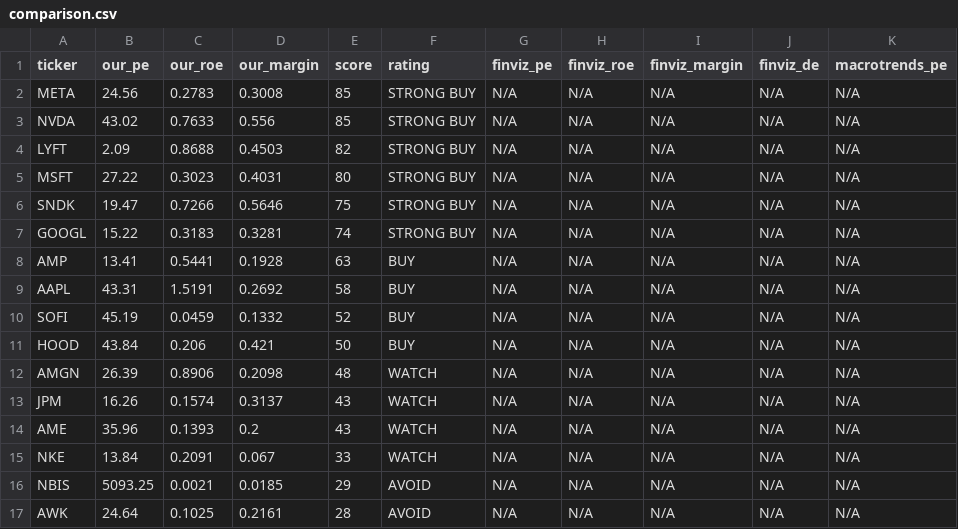
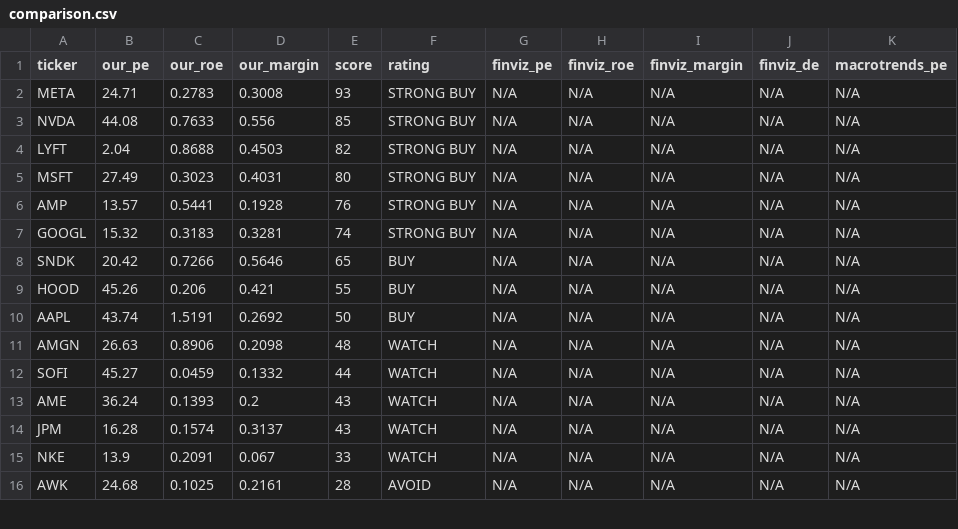
Before and after one commit to leafy-joyce-t/stock-tracker, a CSV file: data/comparison.csv, drawn as a sheet; only a part is shown; the diff covers the shown part only.

```diff
--- a/data/comparison.csv
+++ b/data/comparison.csv
@@ -1,17 +1,16 @@
 ticker,our_pe,our_roe,our_margin,score,rating,finviz_pe,finviz_roe,finviz_margin,finviz_de,macrotrends_pe
-META,24.56,0.2783,0.3008,85,STRONG BUY,N/A,N/A,N/A,N/A,N/A
-NVDA,43.02,0.7633,0.556,85,STRONG BUY,N/A,N/A,N/A,N/A,N/A
-LYFT,2.09,0.8688,0.4503,82,STRONG BUY,N/A,N/A,N/A,N/A,N/A
-MSFT,27.22,0.3023,0.4031,80,STRONG BUY,N/A,N/A,N/A,N/A,N/A
-SNDK,19.47,0.7266,0.5646,75,STRONG BUY,N/A,N/A,N/A,N/A,N/A
-GOOGL,15.22,0.3183,0.3281,74,STRONG BUY,N/A,N/A,N/A,N/A,N/A
-AMP,13.41,0.5441,0.1928,63,BUY,N/A,N/A,N/A,N/A,N/A
-AAPL,43.31,1.5191,0.2692,58,BUY,N/A,N/A,N/A,N/A,N/A
-SOFI,45.19,0.0459,0.1332,52,BUY,N/A,N/A,N/A,N/A,N/A
-HOOD,43.84,0.206,0.421,50,BUY,N/A,N/A,N/A,N/A,N/A
-AMGN,26.39,0.8906,0.2098,48,WATCH,N/A,N/A,N/A,N/A,N/A
-JPM,16.26,0.1574,0.3137,43,WATCH,N/A,N/A,N/A,N/A,N/A
-AME,35.96,0.1393,0.2,43,WATCH,N/A,N/A,N/A,N/A,N/A
-NKE,13.84,0.2091,0.067,33,WATCH,N/A,N/A,N/A,N/A,N/A
-NBIS,5093.25,0.0021,0.0185,29,AVOID,N/A,N/A,N/A,N/A,N/A
-AWK,24.64,0.1025,0.2161,28,AVOID,N/A,N/A,N/A,N/A,N/A
+META,24.71,0.2783,0.3008,93,STRONG BUY,N/A,N/A,N/A,N/A,N/A
+NVDA,44.08,0.7633,0.556,85,STRONG BUY,N/A,N/A,N/A,N/A,N/A
+LYFT,2.04,0.8688,0.4503,82,STRONG BUY,N/A,N/A,N/A,N/A,N/A
+MSFT,27.49,0.3023,0.4031,80,STRONG BUY,N/A,N/A,N/A,N/A,N/A
+AMP,13.57,0.5441,0.1928,76,STRONG BUY,N/A,N/A,N/A,N/A,N/A
+GOOGL,15.32,0.3183,0.3281,74,STRONG BUY,N/A,N/A,N/A,N/A,N/A
+SNDK,20.42,0.7266,0.5646,65,BUY,N/A,N/A,N/A,N/A,N/A
+HOOD,45.26,0.206,0.421,55,BUY,N/A,N/A,N/A,N/A,N/A
+AAPL,43.74,1.5191,0.2692,50,BUY,N/A,N/A,N/A,N/A,N/A
+AMGN,26.63,0.8906,0.2098,48,WATCH,N/A,N/A,N/A,N/A,N/A
+SOFI,45.27,0.0459,0.1332,44,WATCH,N/A,N/A,N/A,N/A,N/A
+AME,36.24,0.1393,0.2,43,WATCH,N/A,N/A,N/A,N/A,N/A
+JPM,16.28,0.1574,0.3137,43,WATCH,N/A,N/A,N/A,N/A,N/A
+NKE,13.9,0.2091,0.067,33,WATCH,N/A,N/A,N/A,N/A,N/A
+AWK,24.68,0.1025,0.2161,28,AVOID,N/A,N/A,N/A,N/A,N/A
```
Also changed, not shown: 2 added rows, 1 removed row and 11 edited cells elsewhere in this file, data/calculated_ratios.csv, data/risk_signals.csv, 23 other files.
